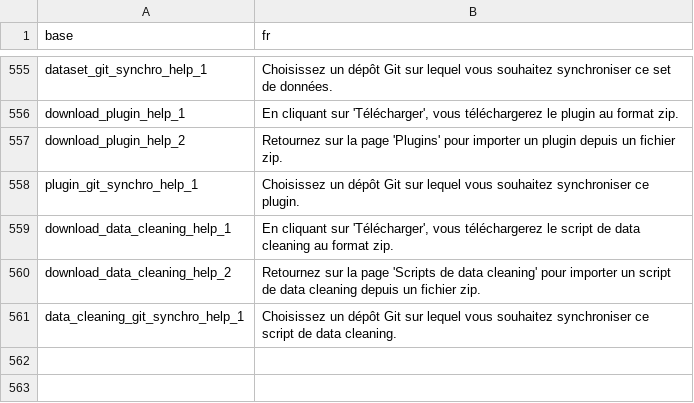
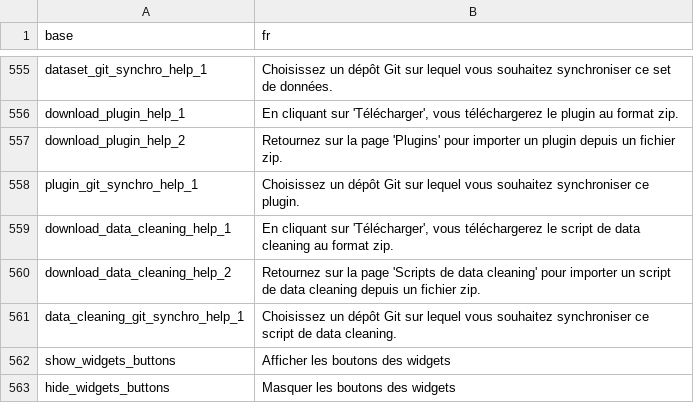
Before and after one commit to BorisDelange/LinkR, a CSV file: inst/translations/translation_fr.csv, drawn as a sheet; only a part is shown, gaps mark what is left out; the diff names each change by its address in the sheet, - before the commit and + after, or states it on an @@ line.

Commit message:
Add a button to show or hide widgets buttons in data page (#156)

```diff
--- a/inst/translations/translation_fr.csv
+++ b/inst/translations/translation_fr.csv
+row 562: show_widgets_buttons | Afficher les boutons des widgets
+row 563: hide_widgets_buttons | Masquer les boutons des widgets
```
Also changed, not shown: inst/translations/translation_en.csv, 2 other files.
